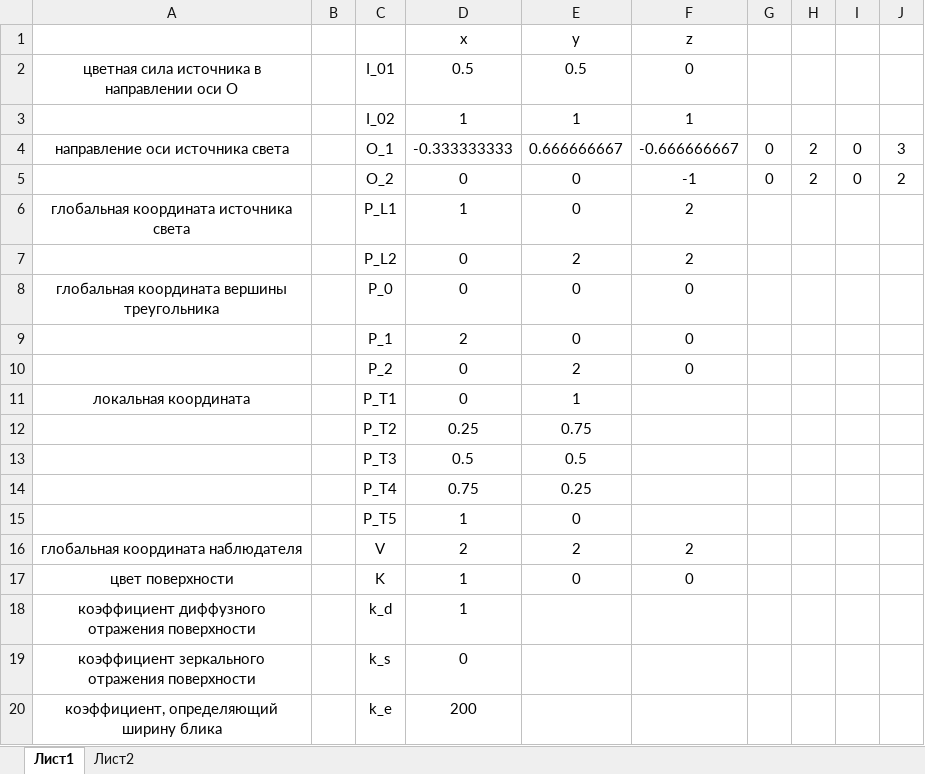
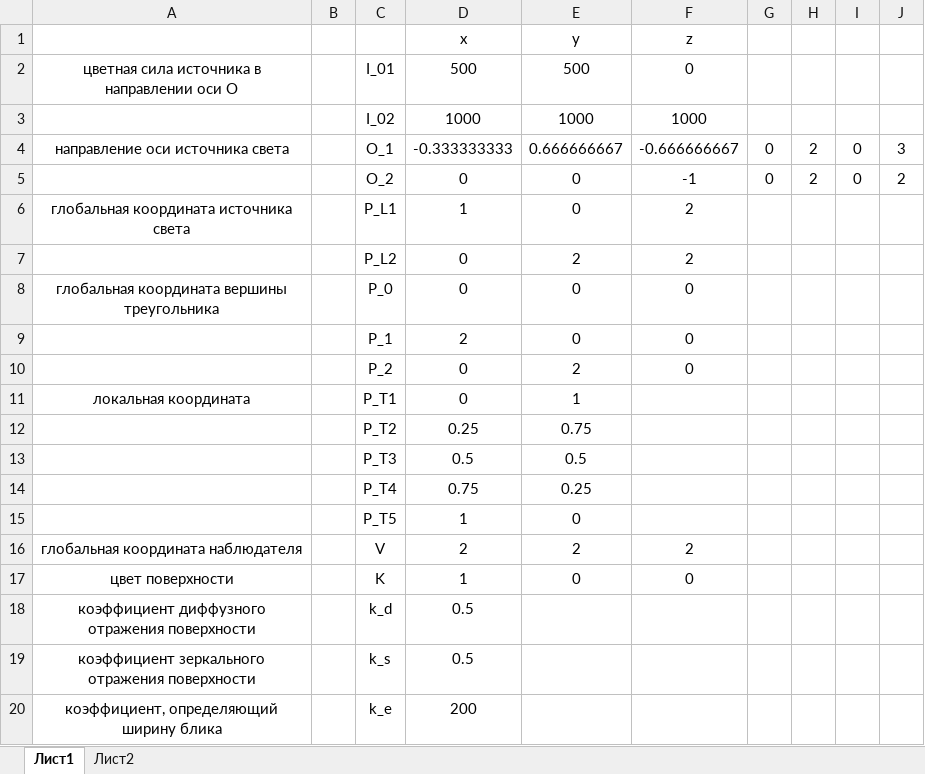
Before and after one commit to ahmadeev/ipm-lab-1, an Excel workbook: docs/calc.xlsx, sheet Лист1, drawn as a sheet; values as stored, in another font and other column widths than the file's, no borders; the diff names each change by its address in the sheet, - before the commit and + after, or states it on an @@ line.

```diff
--- a/docs/calc.xlsx (sheet Лист1)
+++ b/docs/calc.xlsx (sheet Лист1)
-D2 (x): 0.5
+D2 (x): 500
-E2 (y): 0.5
+E2 (y): 500
-D3 (x): 1
+D3 (x): 1000
-E3 (y): 1
+E3 (y): 1000
-F3 (z): 1
+F3 (z): 1000
-D18 (x): 1
+D18 (x): 0.5
-D19 (x): 0
+D19 (x): 0.5
```
Also changed, not shown: sheet Лист2, 1 other file.
